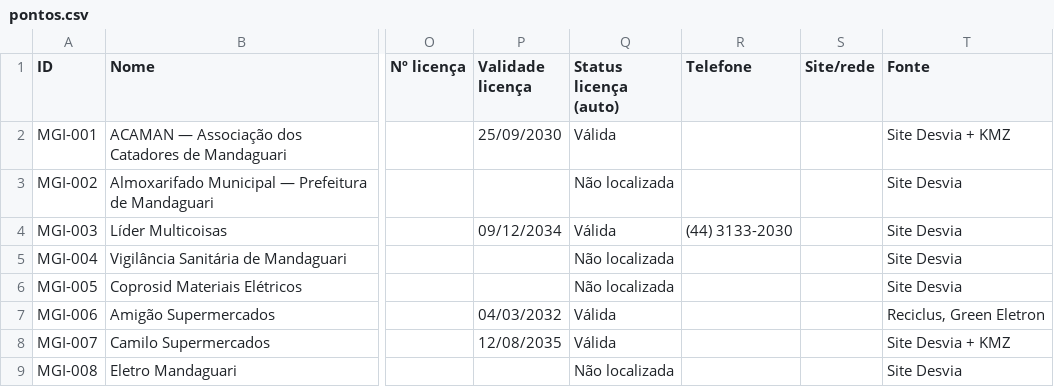
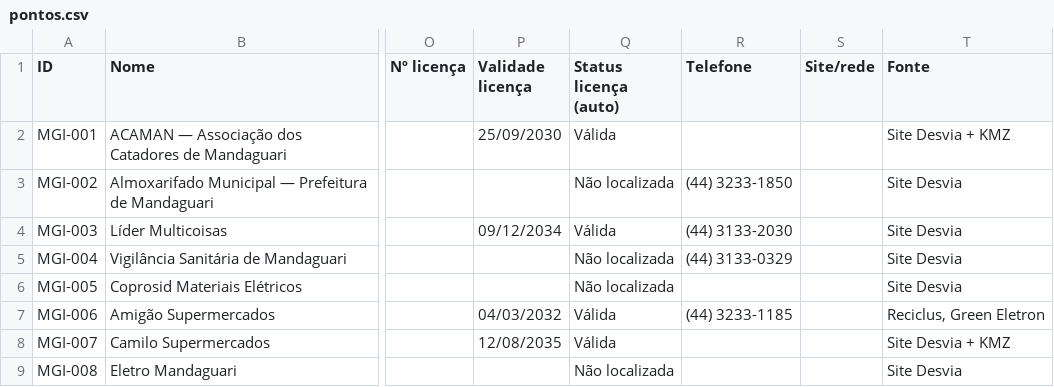
Before and after one commit to JenniferWaldhelm/desvia, a CSV file: dados/pontos.csv, drawn as a sheet; only a part is shown, gaps mark what is left out; the diff covers the shown part only; the diff names each change by its address in the sheet, - before the commit and + after, or states it on an @@ line.

```diff
--- a/dados/pontos.csv
+++ b/dados/pontos.csv
-R3 (Telefone): (empty)
+R3 (Telefone): (44) 3233-1850
-R5 (Telefone): (empty)
+R5 (Telefone): (44) 3133-0329
-R7 (Telefone): (empty)
+R7 (Telefone): (44) 3233-1185
```
Also changed, not shown: 1 removed row and 15 edited cells elsewhere in this file, 15 other files.
